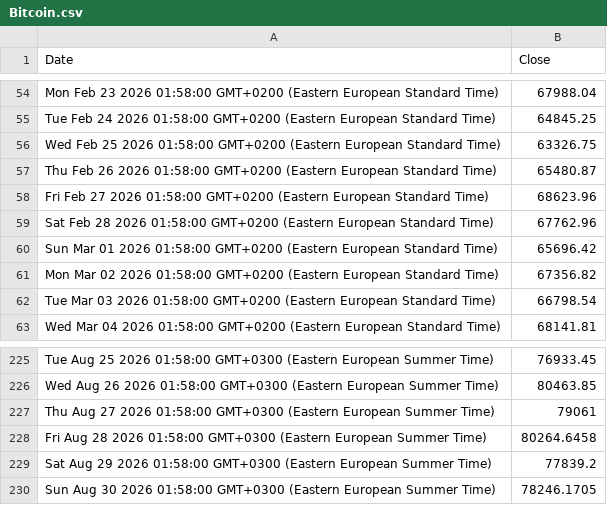
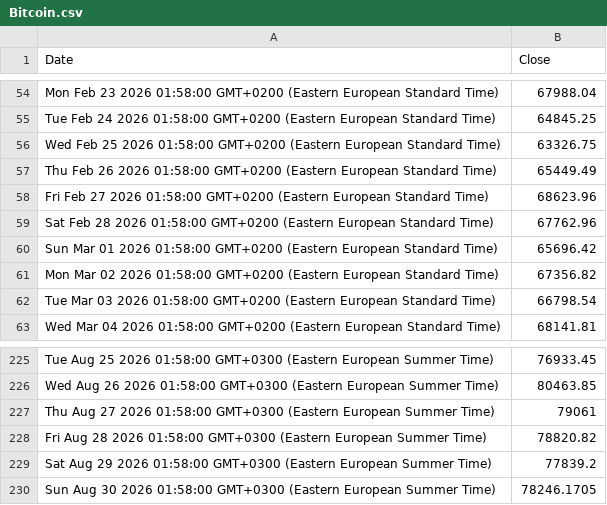
Before and after one commit to denesdata/roem, a CSV file: roem 2.0/Financial Markets/Bitcoin.csv, drawn as a sheet; only a part is shown, gaps mark what is left out.

Commit message:
Update roem 2.0/Financial Markets/Bitcoin.csv

```diff
--- a/roem 2.0/Financial Markets/Bitcoin.csv
+++ b/roem 2.0/Financial Markets/Bitcoin.csv
@@ -56,3 +56,3 @@ Tue Feb 24 2026 01:58:00 GMT+0200 (Eastern European Standard Time),64845.25
 Wed Feb 25 2026 01:58:00 GMT+0200 (Eastern European Standard Time),63326.75
-Thu Feb 26 2026 01:58:00 GMT+0200 (Eastern European Standard Time),65480.87
+Thu Feb 26 2026 01:58:00 GMT+0200 (Eastern European Standard Time),65449.49
 Fri Feb 27 2026 01:58:00 GMT+0200 (Eastern European Standard Time),68623.96
@@ -227,3 +227,3 @@ Wed Aug 26 2026 01:58:00 GMT+0300 (Eastern European Summer Time),80463.85
 Thu Aug 27 2026 01:58:00 GMT+0300 (Eastern European Summer Time),79061
-Fri Aug 28 2026 01:58:00 GMT+0300 (Eastern European Summer Time),80264.6458
+Fri Aug 28 2026 01:58:00 GMT+0300 (Eastern European Summer Time),78820.82
 Sat Aug 29 2026 01:58:00 GMT+0300 (Eastern European Summer Time),77839.2
```
